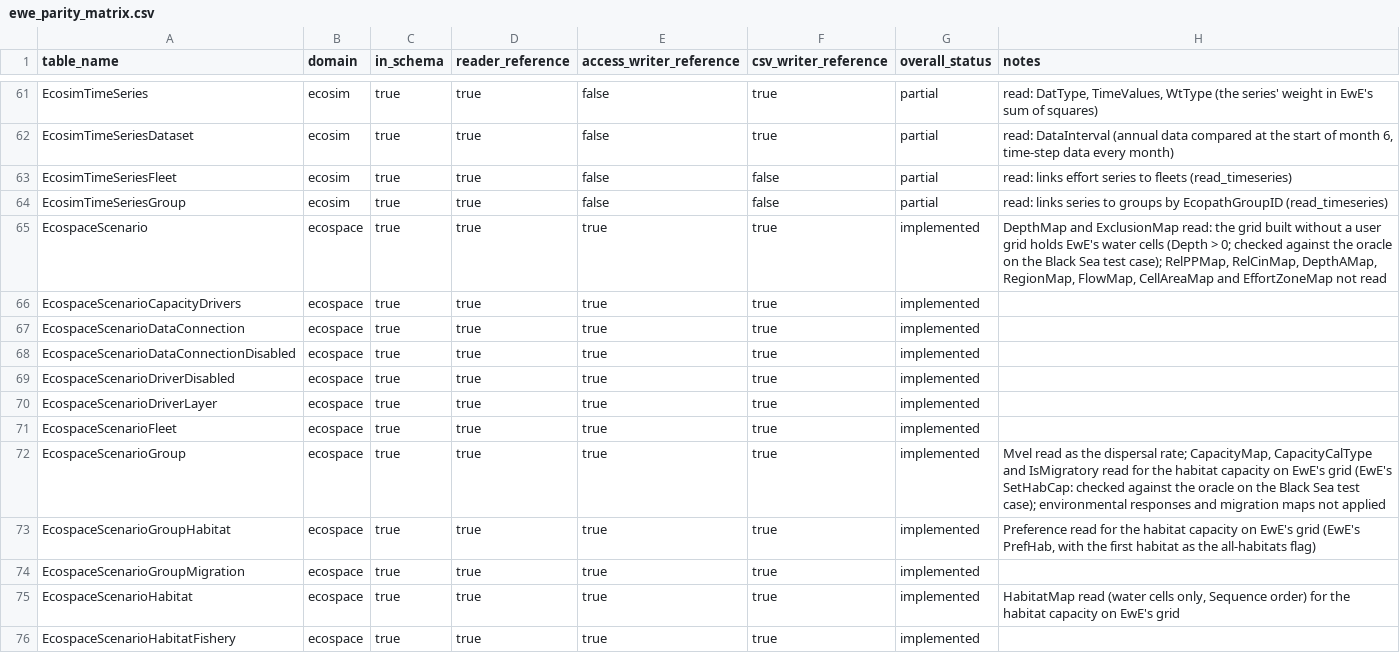
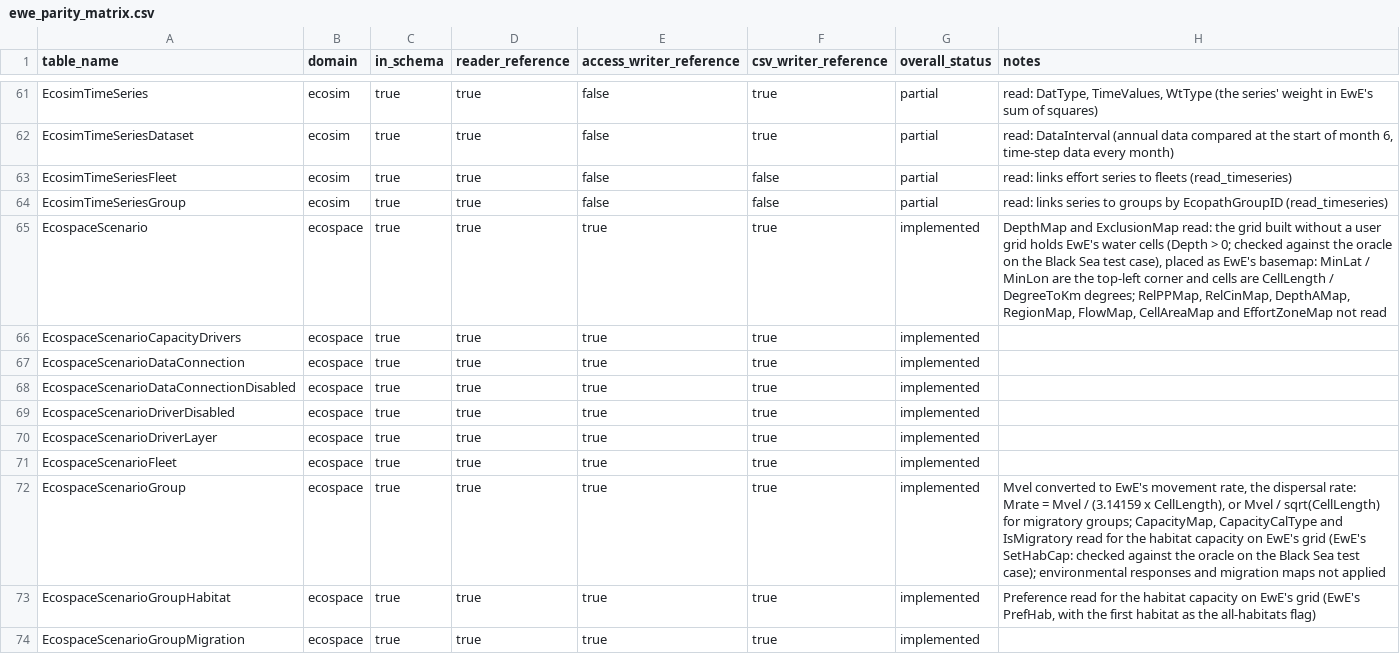
Before and after one commit to razinkele/PyPath, a CSV file: docs/parity/ewe_parity_matrix.csv, drawn as a sheet; only a part is shown, gaps mark what is left out; the shorter side is filled out with more unchanged rows.

```diff
--- a/docs/parity/ewe_parity_matrix.csv
+++ b/docs/parity/ewe_parity_matrix.csv
@@ -64,3 +64,3 @@ EcosimTimeSeriesFleet,ecosim,true,true,false,false,partial,read: links effort se
 EcosimTimeSeriesGroup,ecosim,true,true,false,false,partial,read: links series to groups by EcopathGroupID (read_timeseries)
-EcospaceScenario,ecospace,true,true,true,true,implemented,"DepthMap and ExclusionMap read: the grid built without a user grid holds EwE's water cells (Depth > 0; checked against the oracle on the Black Sea test case); RelPPMap, RelCinMap, DepthAMap, RegionMap, FlowMap, CellAreaMap and EffortZoneMap not read"
+EcospaceScenario,ecospace,true,true,true,true,implemented,"DepthMap and ExclusionMap read: the grid built without a user grid holds EwE's water cells (Depth > 0; checked against the oracle on the Black Sea test case), placed as EwE's basemap: MinLat / MinLon are the top-left corner and cells are CellLength / DegreeToKm degrees; RelPPMap, RelCinMap, DepthAMap, RegionMap, FlowMap, CellAreaMap and EffortZoneMap not read"
 EcospaceScenarioCapacityDrivers,ecospace,true,true,true,true,implemented,
@@ -71,3 +71,3 @@ EcospaceScenarioDriverLayer,ecospace,true,true,true,true,implemented,
 EcospaceScenarioFleet,ecospace,true,true,true,true,implemented,
-EcospaceScenarioGroup,ecospace,true,true,true,true,implemented,"Mvel read as the dispersal rate; CapacityMap, CapacityCalType and IsMigratory read for the habitat capacity on EwE's grid (EwE's SetHabCap: checked against the oracle on the Black Sea test case); environmental responses and migration maps not applied"
+EcospaceScenarioGroup,ecospace,true,true,true,true,implemented,"Mvel converted to EwE's movement rate, the dispersal rate: Mrate = Mvel / (3.14159 x CellLength), or Mvel / sqrt(CellLength) for migratory groups; CapacityMap, CapacityCalType and IsMigratory read for the habitat capacity on EwE's grid (EwE's SetHabCap: checked against the oracle on the Black Sea test case); environmental responses and migration maps not applied"
 EcospaceScenarioGroupHabitat,ecospace,true,true,true,true,implemented,"Preference read for the habitat capacity on EwE's grid (EwE's PrefHab, with the first habitat as the all-habitats flag)"
```
Also changed, not shown: 7 other files.
